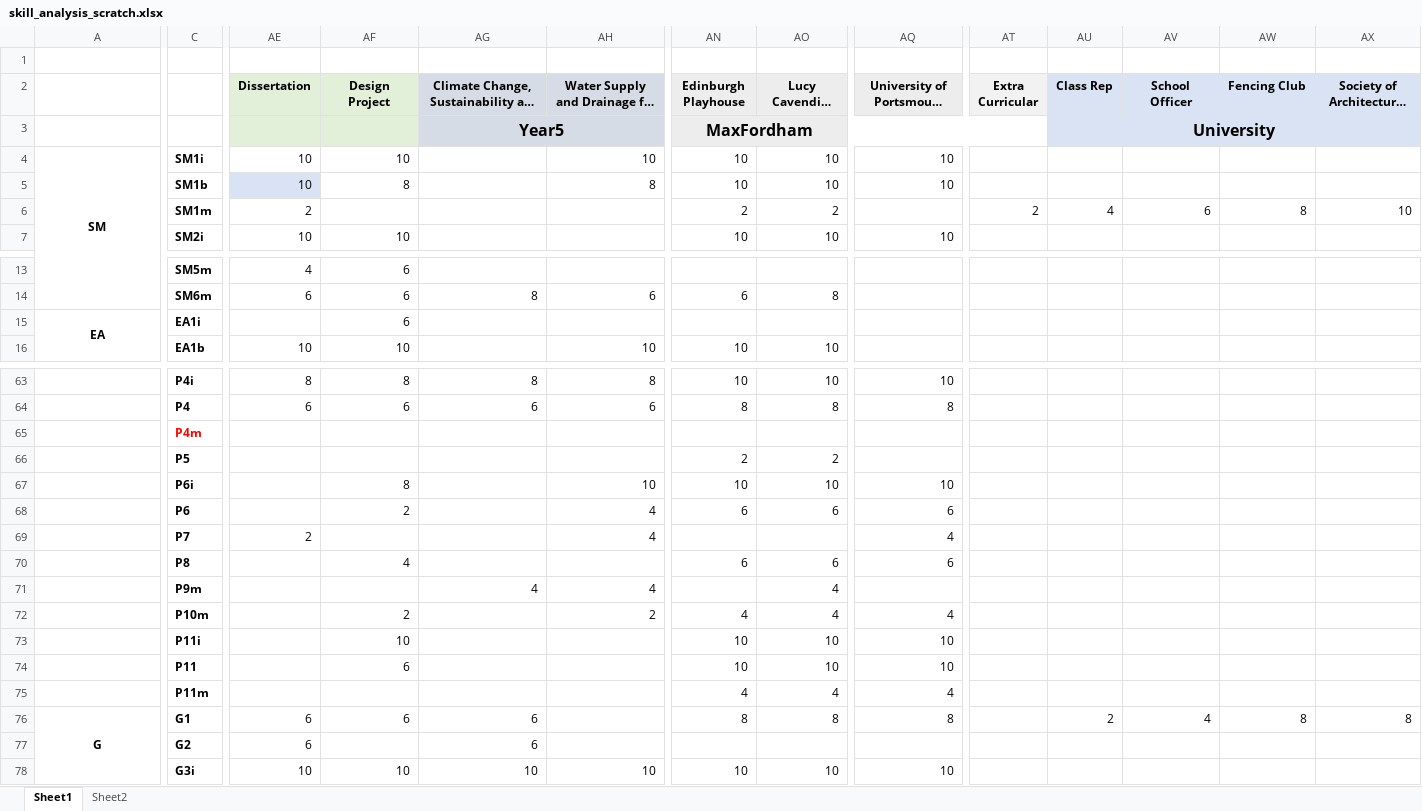
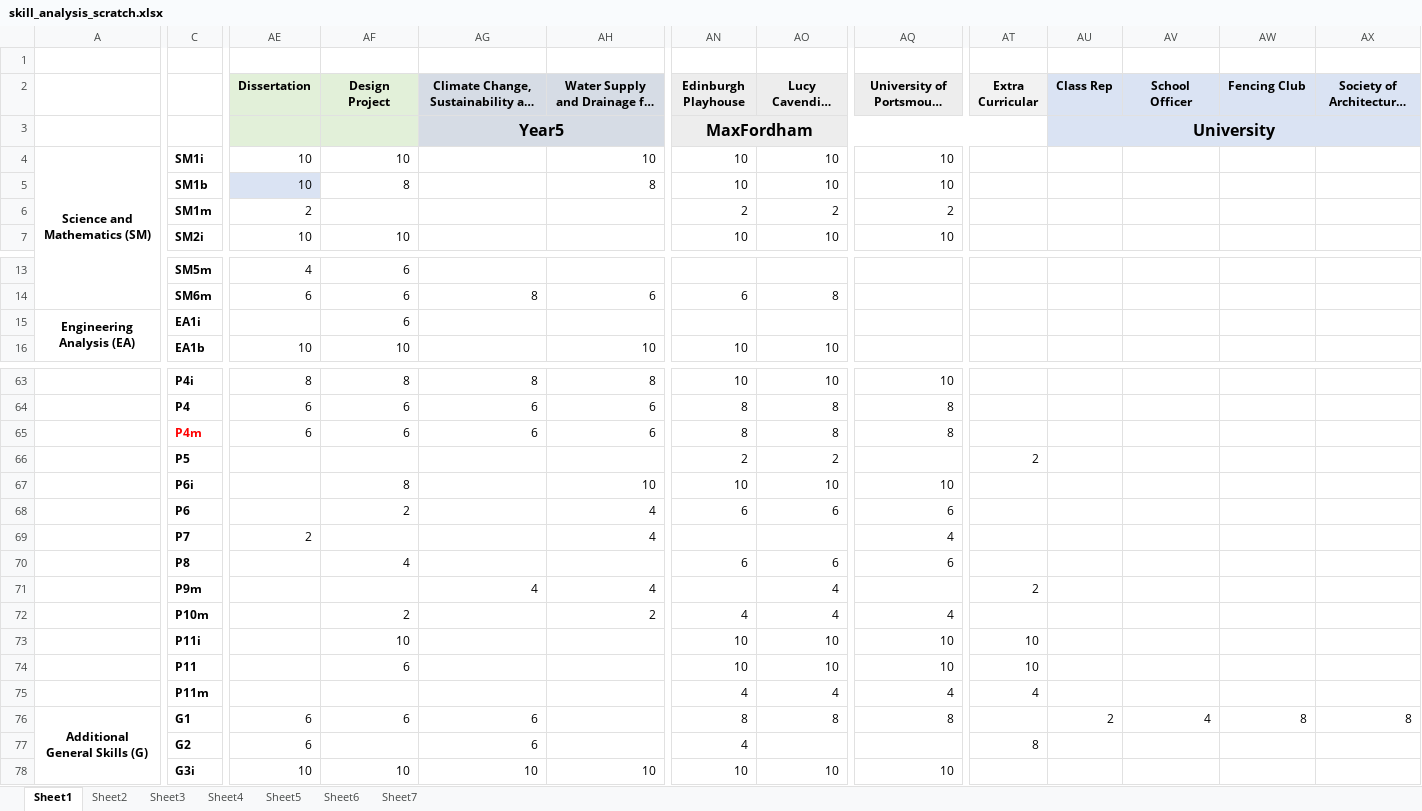
Before and after one commit to danielbee/rowenaIndustrialReport, an Excel workbook: skill_analysis_scratch.xlsx, sheet Sheet1, drawn as a sheet; only a part is shown, gaps mark what is left out; long unchanged cells end in …; values as stored, in another font and other column widths than the file's, no borders; conditional formats not drawn; the diff covers the shown part only; the diff names each change by its address in the sheet, - before the commit and + after, or states it on an @@ line.

```diff
--- a/skill_analysis_scratch.xlsx (sheet Sheet1)
+++ b/skill_analysis_scratch.xlsx (sheet Sheet1)
+sheet tab: Sheet3
+sheet tab: Sheet4
+sheet tab: Sheet5
+sheet tab: Sheet6
+sheet tab: Sheet7
-A4: SM
+A4: Science and Mathematics (SM)
-AQ6: (empty)
+AQ6: 2
-AT6 (Extra Curricular): 2
+AT6 (Extra Curricular): (empty)
-AU6 (Class Rep): 4
+AU6 (Class Rep): (empty)
-AV6 (School Officer): 6
+AV6 (School Officer): (empty)
-AW6 (Fencing Club): 8
+AW6 (Fencing Club): (empty)
-AX6: 10
+AX6: (empty)
-A15: EA
+A15: Engineering Analysis (EA)
-AE65 (Dissertation): (empty)
+AE65 (Dissertation): 6
-AF65 (Design Project): (empty)
+AF65 (Design Project): 6
-AG65: (empty)
+AG65: 6
-AH65: (empty)
+AH65: 6
-AN65 (Edinburgh Playhouse): (empty)
+AN65 (Edinburgh Playhouse): 8
-AO65 (Lucy Cavendish College): (empty)
+AO65 (Lucy Cavendish College): 8
-AQ65: (empty)
+AQ65: 8
-AT66 (Extra Curricular): (empty)
+AT66 (Extra Curricular): 2
-AT71 (Extra Curricular): (empty)
+AT71 (Extra Curricular): 2
-AT73:AT74 (Extra Curricular): (empty)
+AT73:AT74 (Extra Curricular): 10
-AT75 (Extra Curricular): (empty)
+AT75 (Extra Curricular): 4
-A76: G
+A76: Additional General Skills (G)
-AN77 (Edinburgh Playhouse): (empty)
+AN77 (Edinburgh Playhouse): 4
-AT77 (Extra Curricular): (empty)
+AT77 (Extra Curricular): 8
```
Also changed, not shown: 13 edited cells elsewhere in this sheet, charts or pictures, 9 other files.
